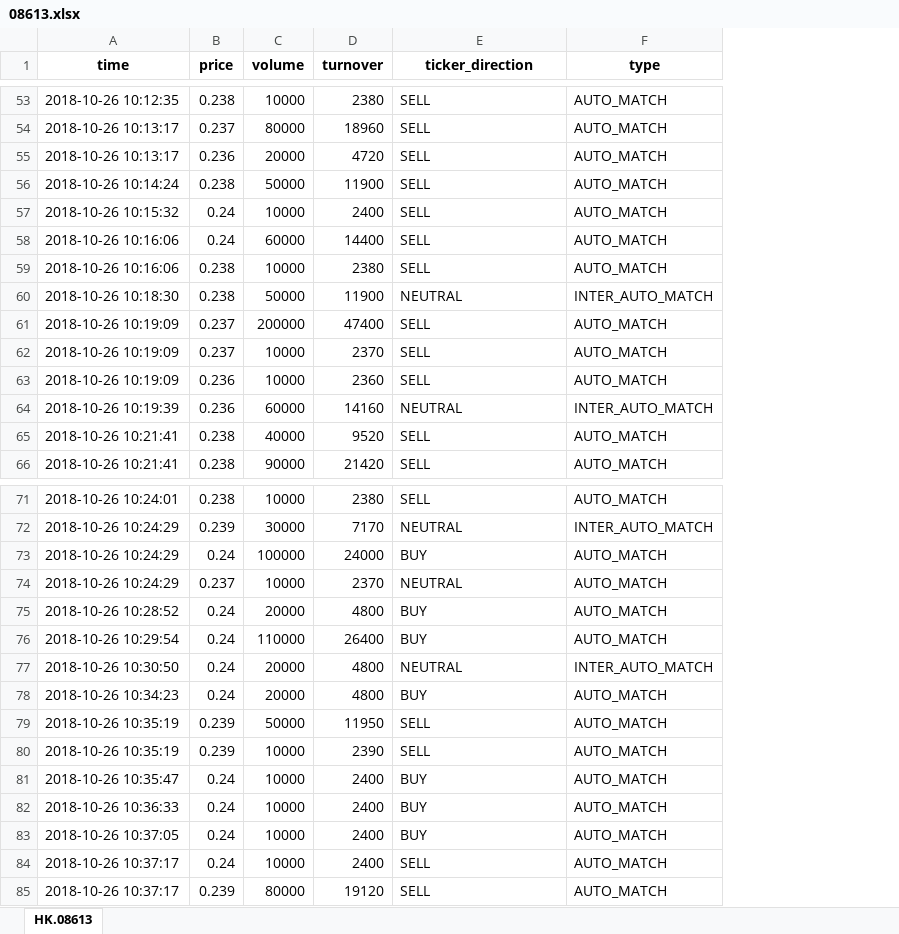
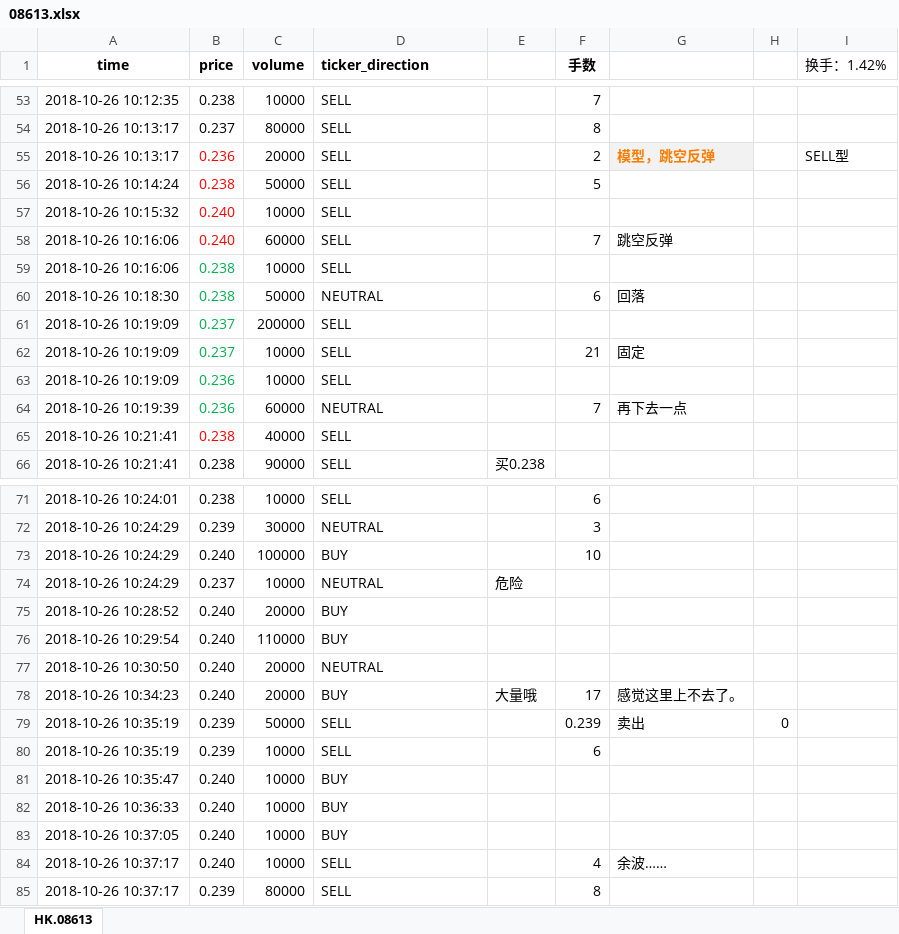
Before and after one commit to Knowckx/python, an Excel workbook: Docs/08613.xlsx, sheet HK.08613, drawn as a sheet; only a part is shown, gaps mark what is left out; values as stored, in another font and other column widths than the file's, no borders; removed rows and columns are numbered as before the commit, all else as after; the diff covers the shown part only; the diff names each change by its address in the sheet, - before the commit and + after, or states it on an @@ line.

```diff
--- a/Docs/08613.xlsx (sheet HK.08613)
+++ b/Docs/08613.xlsx (sheet HK.08613)
-column D (turnover), rows 53-66: 2380 | 18960 | 4720 | 11900 | 2400 | 14400 | 2380 | 11900 | 47400 | 2370 | 2360 | 14160 | 9520 | 21420; rows 71-85: 2380 | 7170 | 24000 | 2370 | 4800 | 26400 | 4800 | 4800 | 11950 | 2390 | 2400 | 2400 | 2400 | 2400 | 19120
-column F (type), rows 53-66: AUTO_MATCH | AUTO_MATCH | AUTO_MATCH | AUTO_MATCH | AUTO_MATCH | AUTO_MATCH | AUTO_MATCH | INTER_AUTO_MATCH | AUTO_MATCH | AUTO_MATCH | AUTO_MATCH | INTER_AUTO_MATCH | AUTO_MATCH | AUTO_MATCH; rows 71-85: AUTO_MATCH | INTER_AUTO_MATCH | AUTO_MATCH | AUTO_MATCH | AUTO_MATCH | AUTO_MATCH | INTER_AUTO_MATCH | AUTO_MATCH | AUTO_MATCH | AUTO_MATCH | AUTO_MATCH | AUTO_MATCH | AUTO_MATCH | AUTO_MATCH | AUTO_MATCH
+column E, row 66: 买0.238; rows 74-78: 危险 |  |  |  | 大量哦
+column F (手数), rows 53-64: 7 | 8 | 2 | 5 |  | 7 |  | 6 |  | 21 |  | 7; rows 71-85: 6 | 3 | 10 |  |  |  |  | 17 | 0.239 | 6 |  |  |  | 4 | 8
+column G, rows 55-64: 模型，跳空反弹 |  |  | 跳空反弹 |  | 回落 |  | 固定 |  | 再下去一点; rows 78-84: 感觉这里上不去了。 | 卖出 |  |  |  |  | 余波……
+column H, row 79: 0
+column I (换手：1.42%), row 55: SELL型
-D1 alignment: center
+D1 alignment: left
-B55:B58 text colour: black
+B55:B58 text colour: #FF0000
-B57:B58 (price): 0.24
+B57:B58 (price): 0.240
-B59:B64 text colour: black
+B59:B64 text colour: #00B050
-B65 text colour: black
+B65 text colour: #FF0000
-B73 (price): 0.24
+B73 (price): 0.240
-B75:B78 (price): 0.24
+B75:B78 (price): 0.240
-B81:B84 (price): 0.24
+B81:B84 (price): 0.240
```
Also changed, not shown: 18 edited cells and cell formats elsewhere in this sheet.
